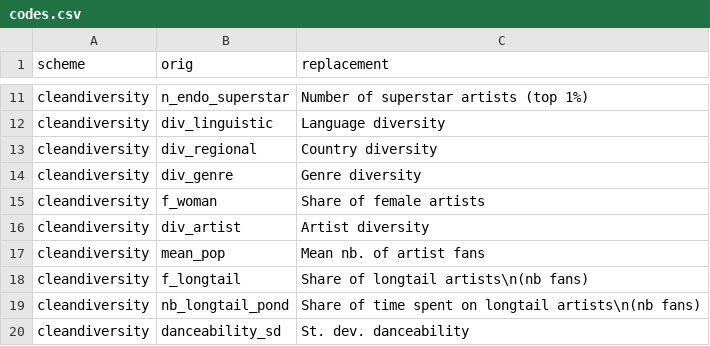
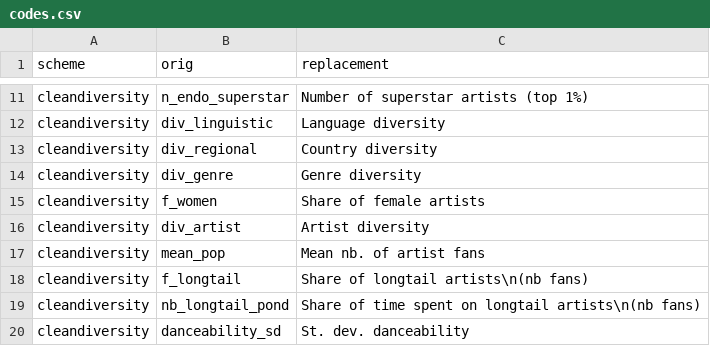
Before and after one commit to scoavoux/reco_diversity, a CSV file: data/codes.csv, drawn as a sheet; only a part is shown, gaps mark what is left out.

```diff
--- a/data/codes.csv
+++ b/data/codes.csv
@@ -14,3 +14,3 @@ cleandiversity,"div_regional","Country diversity"
 cleandiversity,"div_genre","Genre diversity"
-cleandiversity,"f_woman","Share of female artists"
+cleandiversity,"f_women","Share of female artists"
 cleandiversity,"div_artist","Artist diversity"
```
Also changed, not shown: 4 other files.
